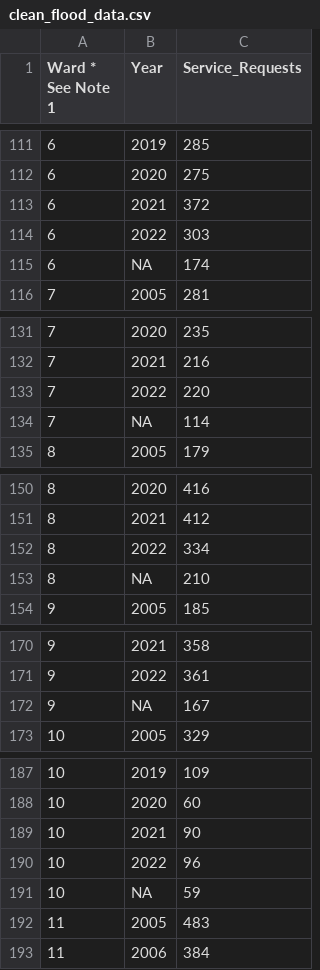
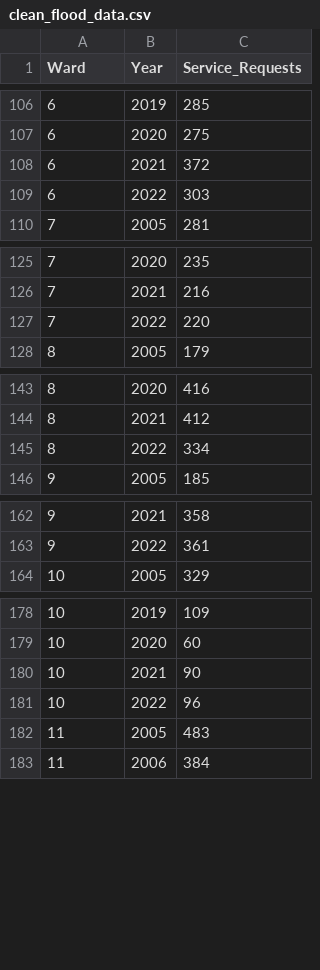
Before and after one commit to RayanAlim/Toronto_flooding_analysis, a CSV file: data/analysis_data/clean_flood_data.csv, drawn as a sheet; only a part is shown, gaps mark what is left out; the diff covers the shown part only.

```diff
--- a/data/analysis_data/clean_flood_data.csv
+++ b/data/analysis_data/clean_flood_data.csv
@@ -1 +1 @@
-Ward * See Note 1,Year,Service_Requests
+Ward,Year,Service_Requests
@@ -114,3 +109,2 @@ Ward * See Note 1,Year,Service_Requests
 6,2022,303
-6,NA,174
 7,2005,281
@@ -133,3 +127,2 @@ Ward * See Note 1,Year,Service_Requests
 7,2022,220
-7,NA,114
 8,2005,179
@@ -152,3 +145,2 @@ Ward * See Note 1,Year,Service_Requests
 8,2022,334
-8,NA,210
 9,2005,185
@@ -171,3 +163,2 @@ Ward * See Note 1,Year,Service_Requests
 9,2022,361
-9,NA,167
 10,2005,329
@@ -190,3 +181,2 @@ Ward * See Note 1,Year,Service_Requests
 10,2022,96
-10,NA,59
 11,2005,483
```
Also changed, not shown: 20 removed rows elsewhere in this file, 3 other files.
